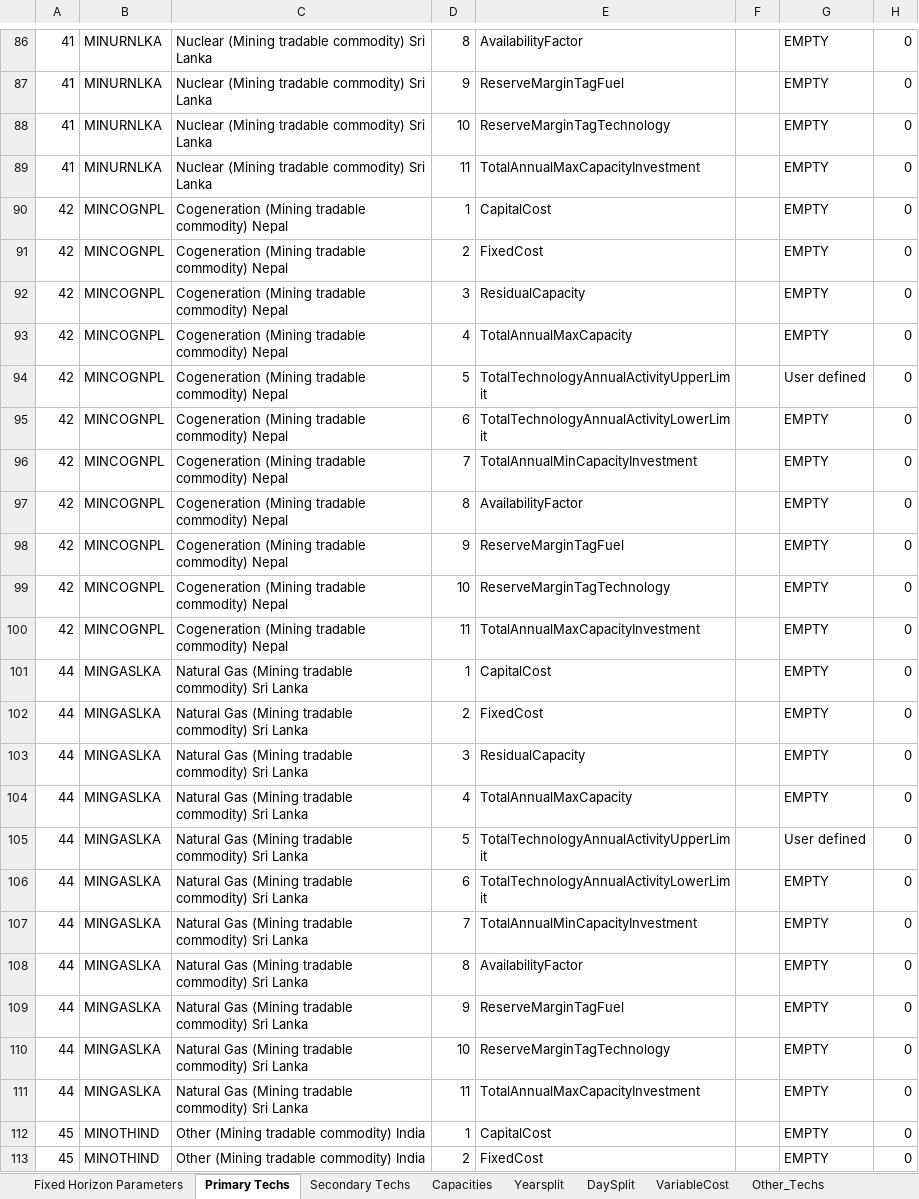
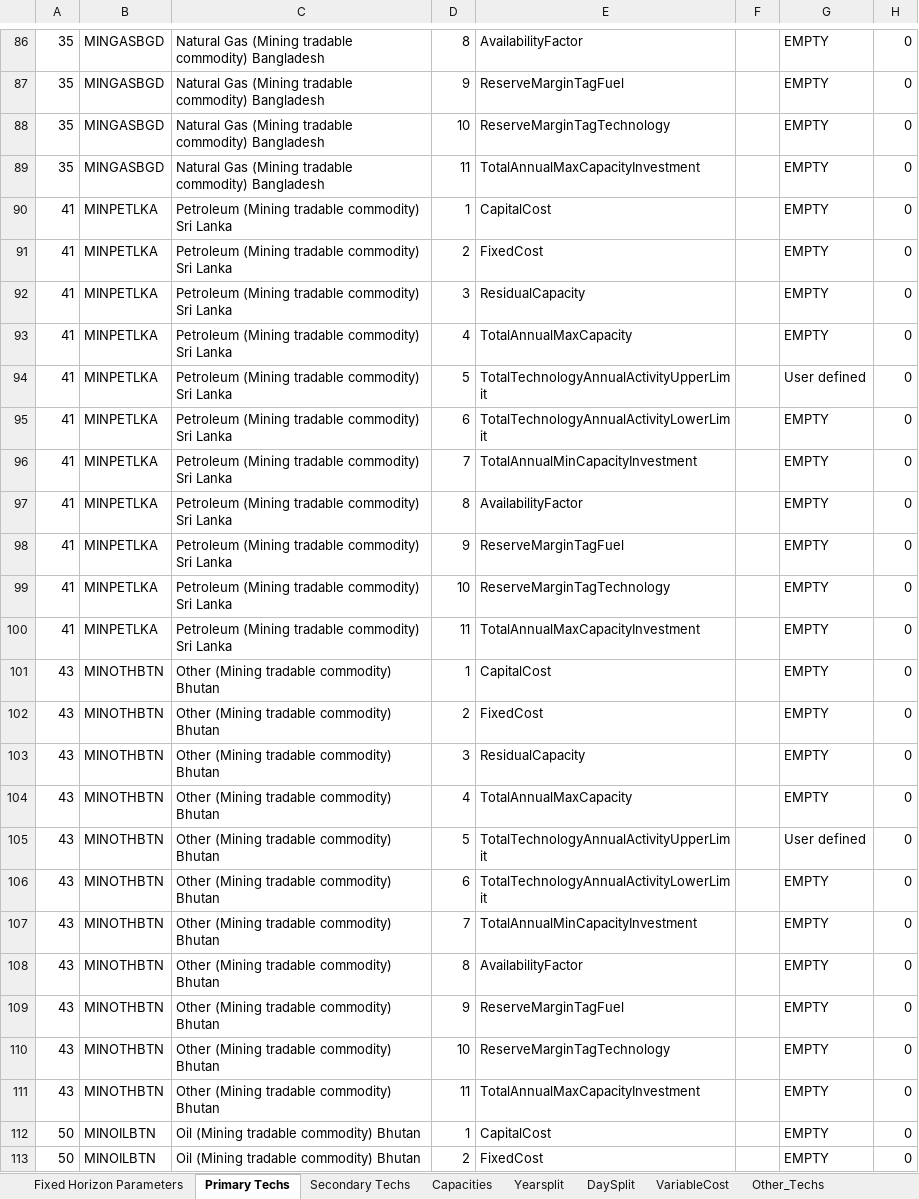
Before and after one commit to Climate-Lead-Group/OSTRAM, an Excel workbook: t1_confection/A1_Outputs/A1_Outputs_BAU/A-O_Parametrization_Natural_COMPLETED.xlsx, sheet Primary Techs, drawn as a sheet; only a part is shown, gaps mark what is left out; values as stored, in another font and other column widths than the file's, no borders; the diff covers the shown part only; the diff names each change by its address in the sheet, - before the commit and + after, or states it on an @@ line.

```diff
--- a/t1_confection/A1_Outputs/A1_Outputs_BAU/A-O_Parametrization_Natural_COMPLETED.xlsx (sheet Primary Techs)
+++ b/t1_confection/A1_Outputs/A1_Outputs_BAU/A-O_Parametrization_Natural_COMPLETED.xlsx (sheet Primary Techs)
-A86:A89: 41
+A86:A89: 35
-B86:B89: MINURNLKA
+B86:B89: MINGASBGD
-C86:C89: Nuclear (Mining tradable commodity) Sri Lanka
+C86:C89: Natural Gas (Mining tradable commodity) Bangladesh
-A90:A100: 42
+A90:A100: 41
-B90:B100: MINCOGNPL
+B90:B100: MINPETLKA
-C90:C100: Cogeneration (Mining tradable commodity) Nepal
+C90:C100: Petroleum (Mining tradable commodity) Sri Lanka
-A101:A111: 44
+A101:A111: 43
-B101:B111: MINGASLKA
+B101:B111: MINOTHBTN
-C101:C111: Natural Gas (Mining tradable commodity) Sri Lanka
+C101:C111: Other (Mining tradable commodity) Bhutan
-A112:A113: 45
+A112:A113: 50
-B112:B113: MINOTHIND
+B112:B113: MINOILBTN
-C112:C113: Other (Mining tradable commodity) India
+C112:C113: Oil (Mining tradable commodity) Bhutan
```
Also changed, not shown: 1280 edited cells elsewhere in this sheet, sheet Secondary Techs, sheet Capacities, sheet Yearsplit, sheet DaySplit, sheet VariableCost, sheet Fixed Horizon Parameters, t1_confection/A1_Outputs/A1_Outputs_BAU/A-O_AR_Projections.xlsx, t1_confection/A1_Outputs/A1_Outputs_BAU/A-O_AR_Projections_COMPLETED.xlsx, 7 other files.
